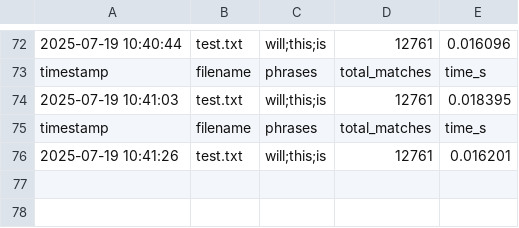
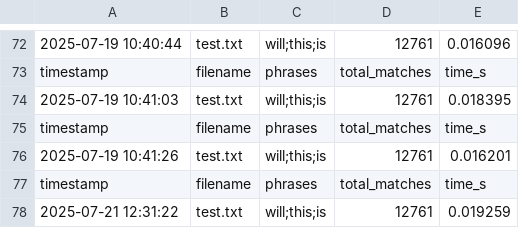
Before and after one commit to yasangi123/Word-Search-Parallelization, a CSV file: cuda/results.csv, drawn as a sheet; only a part is shown, gaps mark what is left out.

```diff
--- a/cuda/results.csv
+++ b/cuda/results.csv
@@ -76 +76,3 @@ timestamp,filename,phrases,total_matches,time_s
 "2025-07-19 10:41:26","test.txt","will;this;is",12761,0.016201
+timestamp,filename,phrases,total_matches,time_s
+"2025-07-21 12:31:22","test.txt","will;this;is",12761,0.019259
```
Also changed, not shown: 2 other files.
